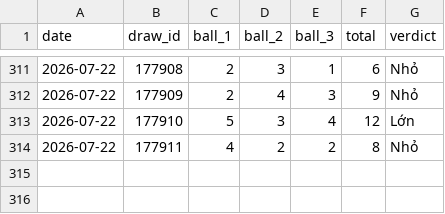
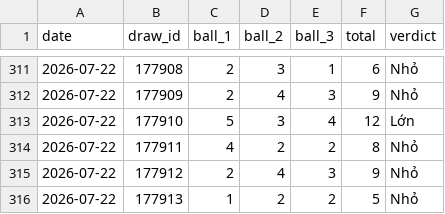
Before and after one commit to tuanseo5t-alt/bingo18, a CSV file: data/bingo18/bingo18.csv, drawn as a sheet; only a part is shown, gaps mark what is left out.

Commit message:
Update bingo18.csv

```diff
--- a/data/bingo18/bingo18.csv
+++ b/data/bingo18/bingo18.csv
@@ -314 +314,3 @@ date,draw_id,ball_1,ball_2,ball_3,total,verdict
 2026-07-22,177911,4,2,2,8,Nhỏ
+2026-07-22,177912,2,4,3,9,Nhỏ
+2026-07-22,177913,1,2,2,5,Nhỏ
```
